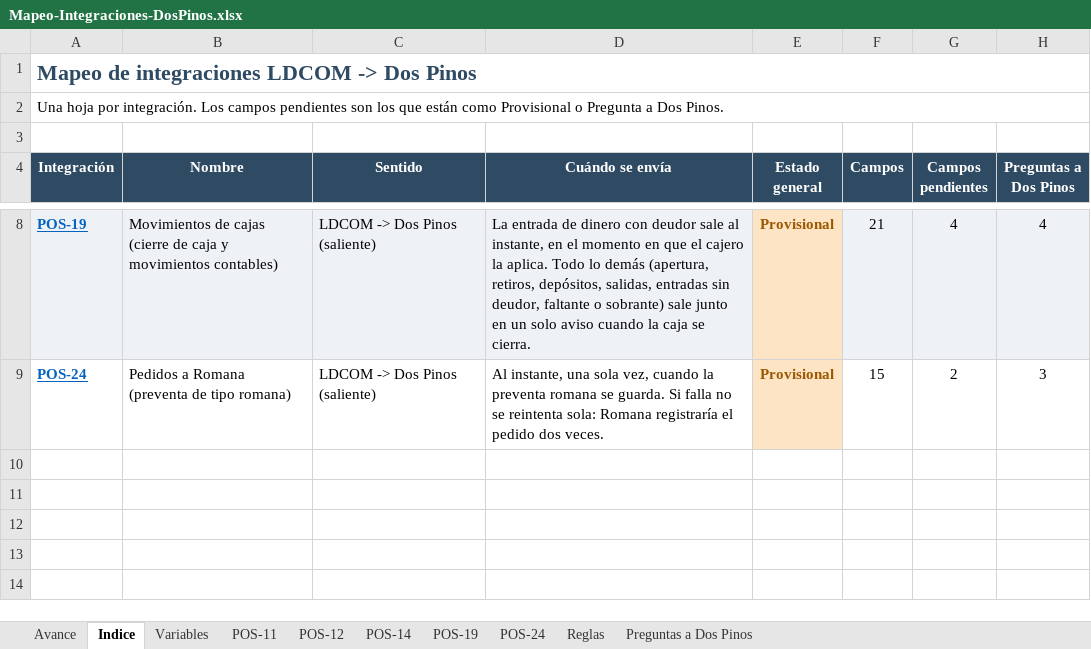
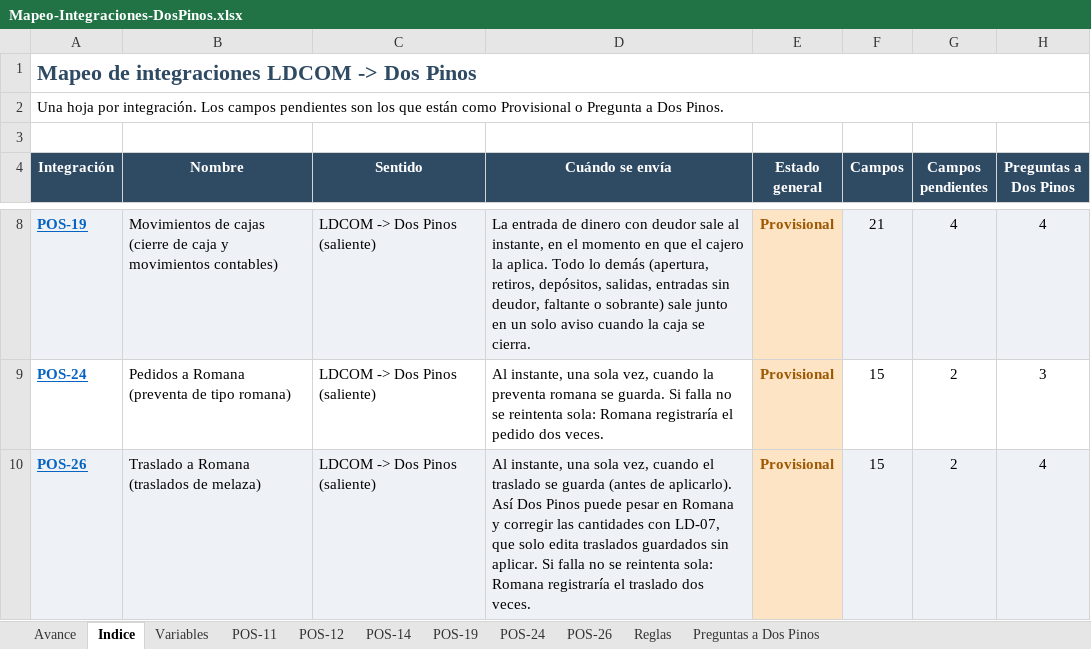
Before and after one commit to faridvl/neuron-ld, an Excel workbook: clientes/dospinos/integraciones/mapeos/Mapeo-Integraciones-DosPinos.xlsx, sheet Indice, drawn as a sheet; only a part is shown, gaps mark what is left out; values as stored, in another font and other column widths than the file's, no borders; the diff names each change by its address in the sheet, - before the commit and + after, or states it on an @@ line.

```diff
--- a/clientes/dospinos/integraciones/mapeos/Mapeo-Integraciones-DosPinos.xlsx (sheet Indice)
+++ b/clientes/dospinos/integraciones/mapeos/Mapeo-Integraciones-DosPinos.xlsx (sheet Indice)
+sheet tab: POS-26
+row 10: POS-26 | Traslado a Romana (traslados de melaza) | LDCOM -> Dos Pinos (saliente) | Al instante, una sola vez, cuando el traslado se guarda (antes de aplicarlo). Así Dos Pinos puede pesar en Romana y corregir las cantidades con LD-07, que solo edita traslados guardados sin aplicar. Si falla no se reintenta sola: Romana registraría el traslado dos veces. | Provisional | 15 | 2 | 4
```
Also changed, not shown: sheet Variables, sheet Reglas, sheet Preguntas a Dos Pinos, sheet Avance, 2 other files.
